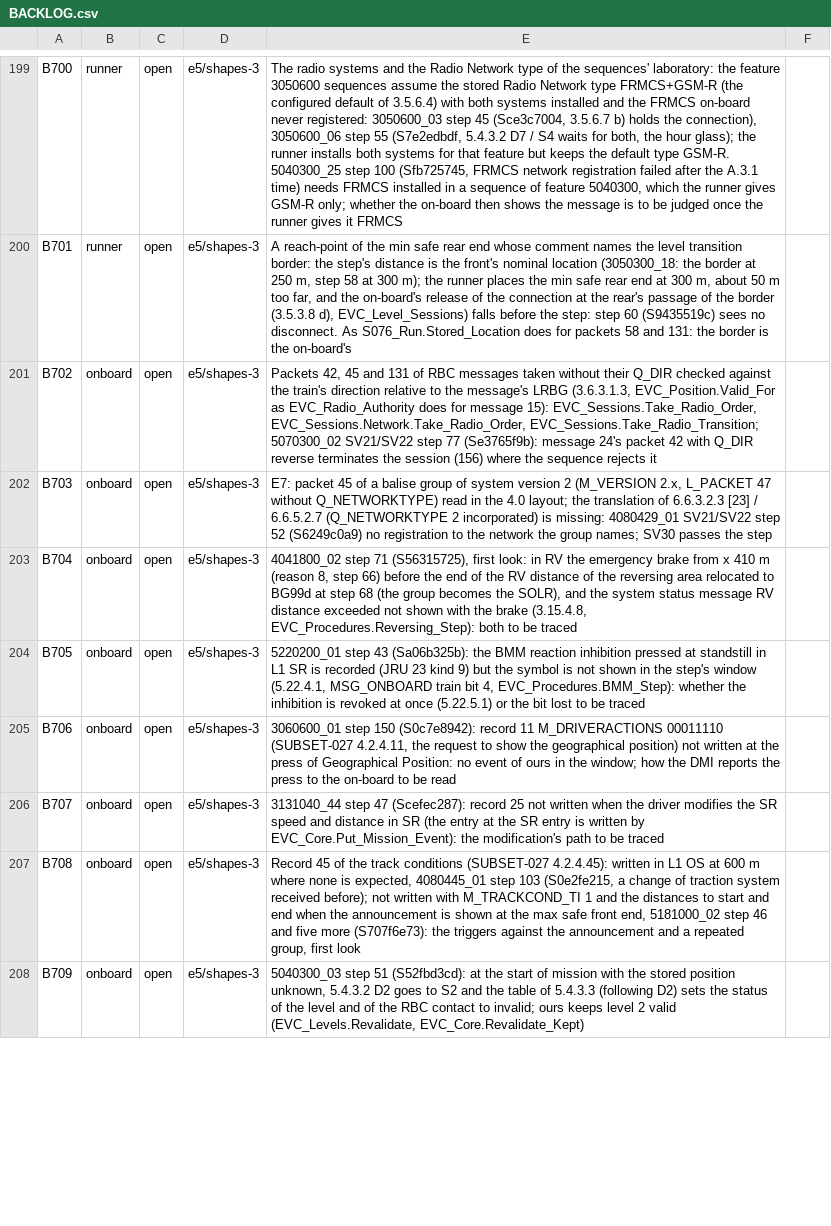
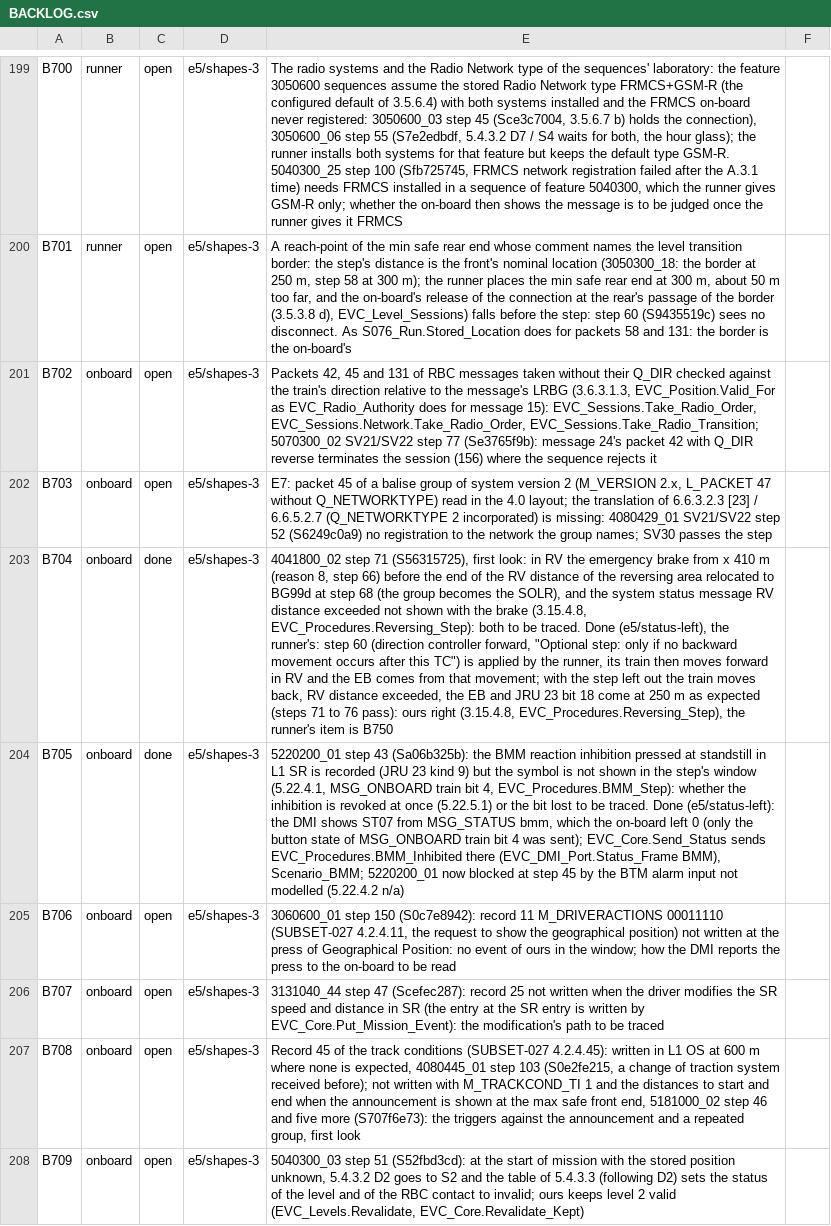
Before and after one commit to milanredele/etcs-dmi, a CSV file: doc/BACKLOG.csv, drawn as a sheet; only a part is shown, gaps mark what is left out; the diff covers the shown part only; the diff names each change by its address in the sheet, - before the commit and + after, or states it on an @@ line.

```diff
--- a/doc/BACKLOG.csv
+++ b/doc/BACKLOG.csv
-C203:C204: open
+C203:C204: done
-E203: …to be traced
+E203: …to be traced. Done (e5/status-left), the runner's: step 60 (direction controller forward, "Optional step: only if no backward movement occurs after this TC") is applied by the runner, its train then moves forward in RV and the EB comes from that movement; with the step left out the train moves back, RV distance exceeded, the EB and JRU 23 bit 18 come at 250 m as expected (steps 71 to 76 pass): ours right (3.15.4.8, EVC_Procedures.Reversing_Step), the runner's item is B750
-E204: …to be traced
+E204: …to be traced. Done (e5/status-left): the DMI shows ST07 from MSG_STATUS bmm, which the on-board left 0 (only the button state of MSG_ONBOARD train bit 4 was sent); EVC_Core.Send_Status sends EVC_Procedures.BMM_Inhibited there (EVC_DMI_Port.Status_Frame BMM), Scenario_BMM; 5220200_01 now blocked at step 45 by the BTM alarm input not modelled (5.22.4.2 n/a)
```
Also changed, not shown: 1 added row and 4 edited cells elsewhere in this file, doc/TRACE-SUBSET-026.csv, 10 other files.
